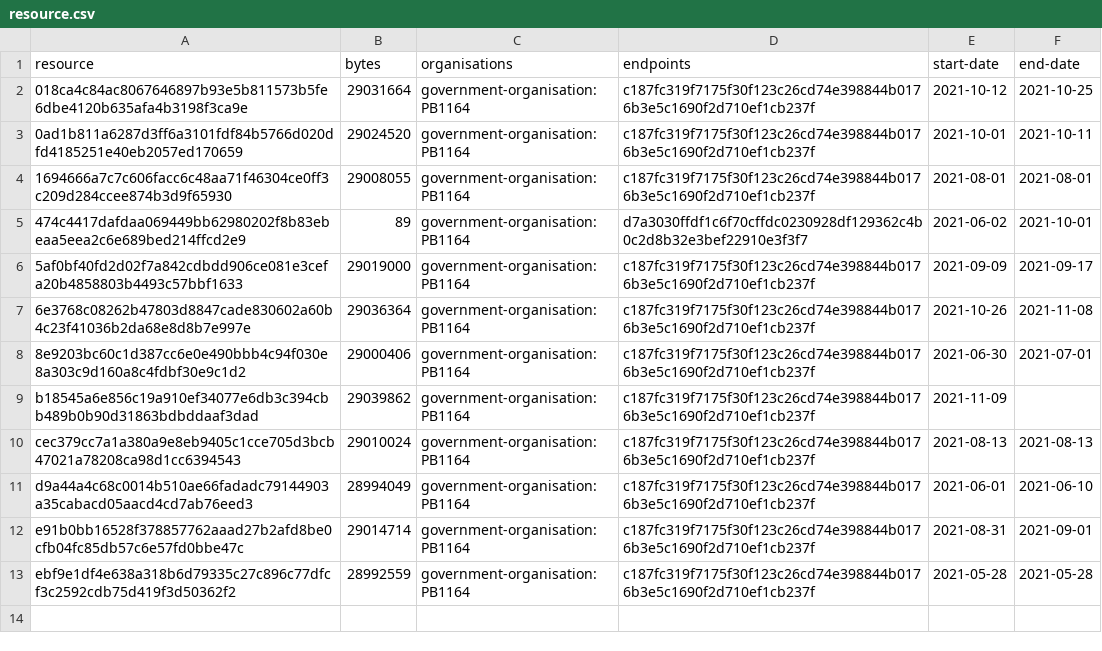
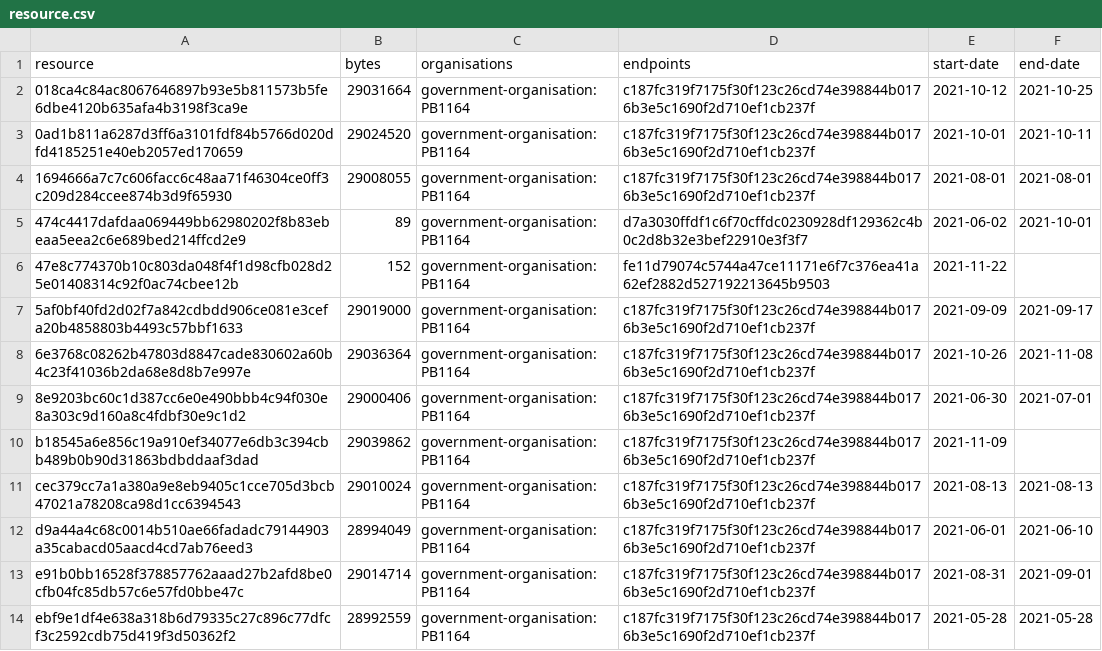
Before and after one commit to digital-land/listed-building-collection, a CSV file: collection/resource.csv, drawn as a sheet; the diff names each change by its address in the sheet, - before the commit and + after, or states it on an @@ line.

```diff
--- a/collection/resource.csv
+++ b/collection/resource.csv
+row 6: 47e8c774370b10c803da048f4f1d98cfb028d25e01408314c92f0ac74cbee12b | 152 | government-organisation:PB1164 | fe11d79074c5744a47ce11171e6f7c376ea41a62ef2882d527192213645b9503 | 2021-11-22
```
Also changed, not shown: collection/log.csv, 1 other file.
